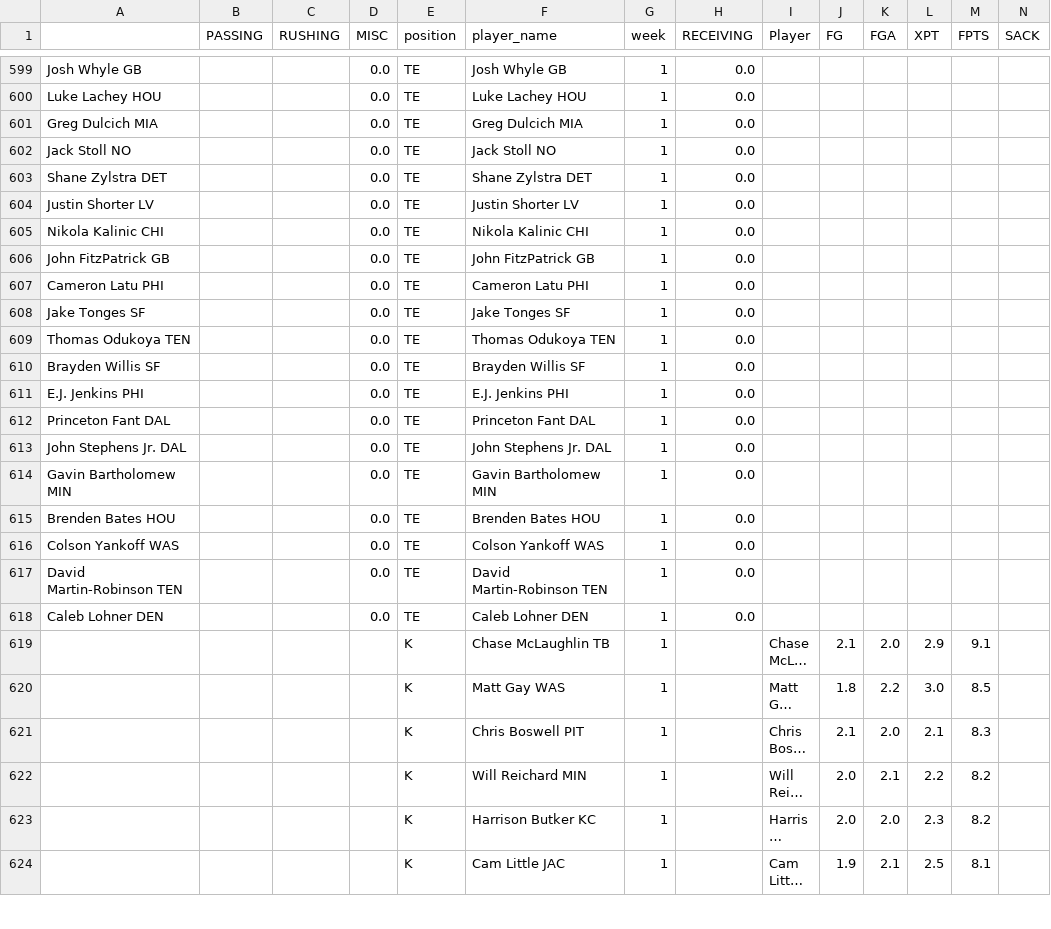
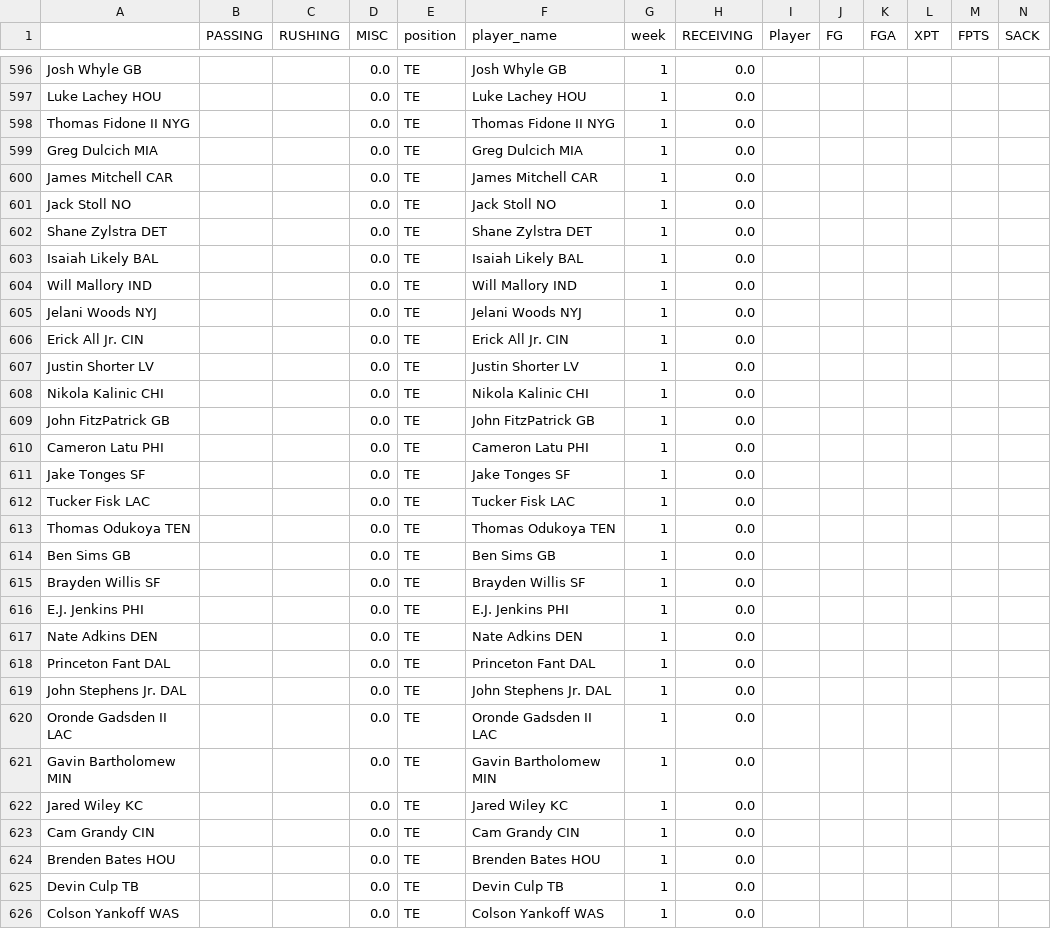
Before and after one commit to msrtliw2/fantasy-lineup-picker, a CSV file: data/projections_week_1.csv, drawn as a sheet; only a part is shown, gaps mark what is left out; the shorter side is filled out with more unchanged rows; long unchanged cells end in …; rows hold the shown columns only; the diff covers the shown part only; the diff names each change by its address in the sheet, - before the commit and + after, or states it on an @@ line.

```diff
--- a/data/projections_week_1.csv
+++ b/data/projections_week_1.csv
+row 598: Thomas Fidone II NYG |  |  | 0.0 | TE | Thomas Fidone II NYG | 1 | 0.0
+row 600: James Mitchell CAR |  |  | 0.0 | TE | James Mitchell CAR | 1 | 0.0
+row 603: Isaiah Likely BAL |  |  | 0.0 | TE | Isaiah Likely BAL | 1 | 0.0
+row 604: Will Mallory IND |  |  | 0.0 | TE | Will Mallory IND | 1 | 0.0
+row 605: Jelani Woods NYJ |  |  | 0.0 | TE | Jelani Woods NYJ | 1 | 0.0
+row 606: Erick All Jr. CIN |  |  | 0.0 | TE | Erick All Jr. CIN | 1 | 0.0
+row 612: Tucker Fisk LAC |  |  | 0.0 | TE | Tucker Fisk LAC | 1 | 0.0
+row 614: Ben Sims GB |  |  | 0.0 | TE | Ben Sims GB | 1 | 0.0
+row 617: Nate Adkins DEN |  |  | 0.0 | TE | Nate Adkins DEN | 1 | 0.0
+row 620: Oronde Gadsden II LAC |  |  | 0.0 | TE | Oronde Gadsden II LAC | 1 | 0.0
+row 622: Jared Wiley KC |  |  | 0.0 | TE | Jared Wiley KC | 1 | 0.0
+row 623: Cam Grandy CIN |  |  | 0.0 | TE | Cam Grandy CIN | 1 | 0.0
+row 625: Devin Culp TB |  |  | 0.0 | TE | Devin Culp TB | 1 | 0.0
```
Also changed, not shown: 1 added row, 4 removed rows and 2 edited cells elsewhere in this file, data/projections_week_2.csv, data/projections_week_3.csv, 1 other file.
